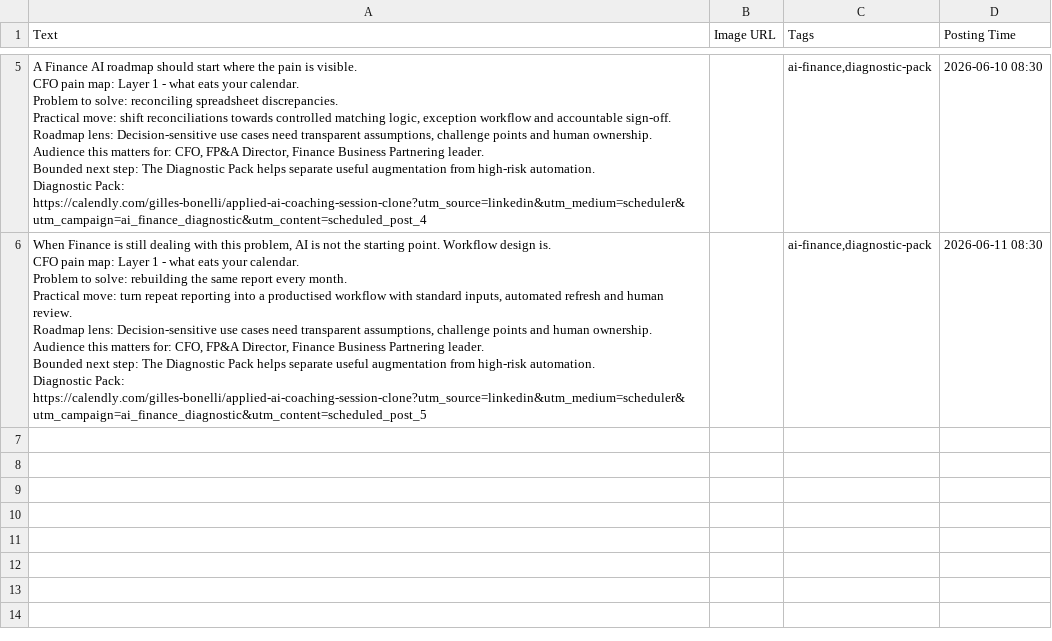
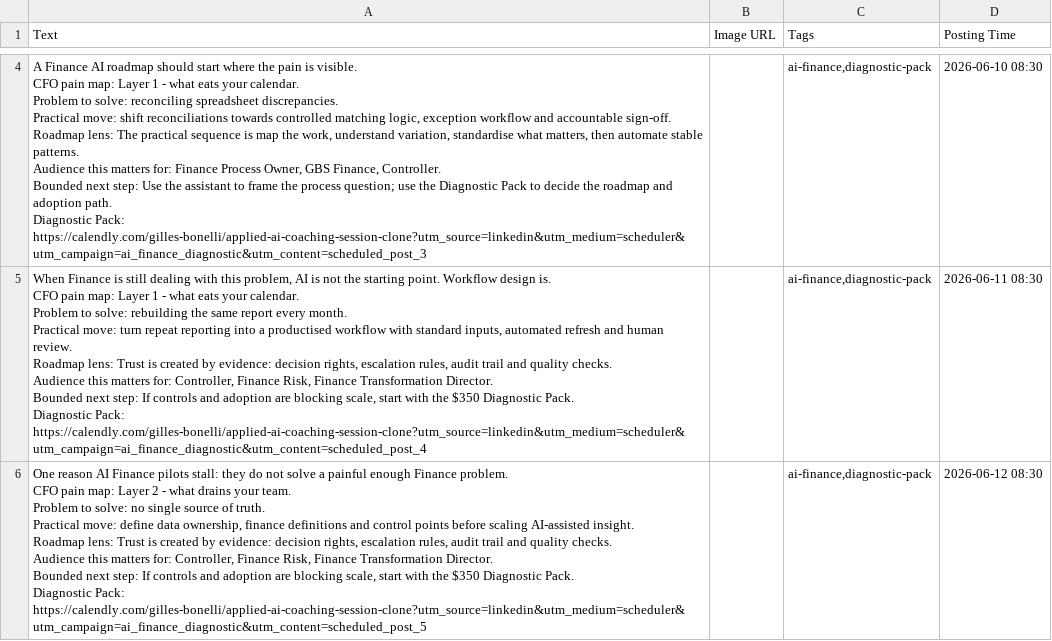
Before and after one commit to CEOFOUNDER/STNM_FT, a CSV file: traffic-console/generated/scheduler-buffer.csv, drawn as a sheet; only a part is shown, gaps mark what is left out; addresses are those after the commit; ↵ is a line break in a cell; the diff covers the shown part only; the diff names each change by its address in the sheet, - before the commit and + after, or states it on an @@ line.

```diff
--- a/traffic-console/generated/scheduler-buffer.csv
+++ b/traffic-console/generated/scheduler-buffer.csv
-A4 (Text): …Roadmap lens: Decision-sensitive use cases need transparent assumptions, challenge points and human ownership. ↵ Audience this matters for: CFO, FP&A Director, Finance Business Partnering leader. ↵ Bounded next step: The Diagnostic Pack helps separate useful augmentation from high-risk automation. ↵ Diagnostic Pack: https://calendly.com/gilles-bonelli/applied-ai-coaching-session-clone?utm_source=linkedin&utm_medium=scheduler&utm_campaign=ai_finance_diagnostic&utm_content=scheduled_post_4
+A4 (Text): …Roadmap lens: The practical sequence is map the work, understand variation, standardise what matters, then automate stable patterns. ↵ Audience this matters for: Finance Process Owner, GBS Finance, Controller. ↵ Bounded next step: Use the assistant to frame the process question; use the Diagnostic Pack to decide the roadmap and adoption path. ↵ Diagnostic Pack: https://calendly.com/gilles-bonelli/applied-ai-coaching-session-clone?utm_source=linkedin&utm_medium=scheduler&utm_campaign=ai_finance_diagnostic&utm_content=scheduled_post_3
-A5 (Text): …Roadmap lens: Decision-sensitive use cases need transparent assumptions, challenge points and human ownership. ↵ Audience this matters for: CFO, FP&A Director, Finance Business Partnering leader. ↵ Bounded next step: The Diagnostic Pack helps separate useful augmentation from high-risk automation. ↵ Diagnostic Pack: https://calendly.com/gilles-bonelli/applied-ai-coaching-session-clone?utm_source=linkedin&utm_medium=scheduler&utm_campaign=ai_finance_diagnostic&utm_content=scheduled_post_5
+A5 (Text): …Roadmap lens: Trust is created by evidence: decision rights, escalation rules, audit trail and quality checks. ↵ Audience this matters for: Controller, Finance Risk, Finance Transformation Director. ↵ Bounded next step: If controls and adoption are blocking scale, start with the $350 Diagnostic Pack. ↵ Diagnostic Pack: https://calendly.com/gilles-bonelli/applied-ai-coaching-session-clone?utm_source=linkedin&utm_medium=scheduler&utm_campaign=ai_finance_diagnostic&utm_content=scheduled_post_4
+row 6: One reason AI Finance pilots stall: they do not solve a painful enough Finance problem. ↵ CFO pain map: Layer 2 - what drains your team. ↵ Problem to solve: no single source of truth. ↵ Practical move: define data ownership, finance definitions and control points before scaling AI-assisted insight. ↵ Roadmap lens: Trust is created by evidence: decision rights, escalation rules, audit trail and quality checks. ↵ Audience this matters for: Controller, Finance Risk, Finance Transformation Director. ↵ Bounded next step: If controls and adoption are blocking scale, start with the $350 Diagnostic Pack. ↵ Diagnostic Pack: https://calendly.com/gilles-bonelli/applied-ai-coaching-session-clone?utm_source=linkedin&utm_medium=scheduler&utm_campaign=ai_finance_diagnostic&utm_content=scheduled_post_5 |  | ai-finance,diagnostic-pack | 2026-06-12 08:30
```
Also changed, not shown: 1 removed row and 2 edited cells elsewhere in this file, 2 other files.
